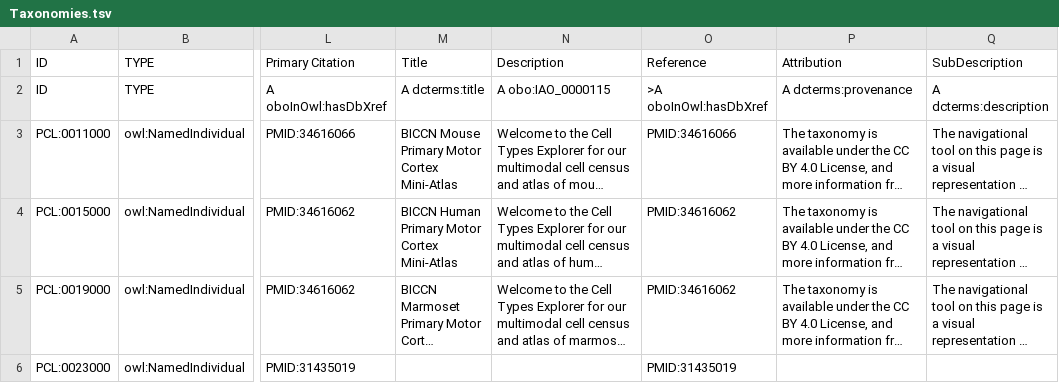
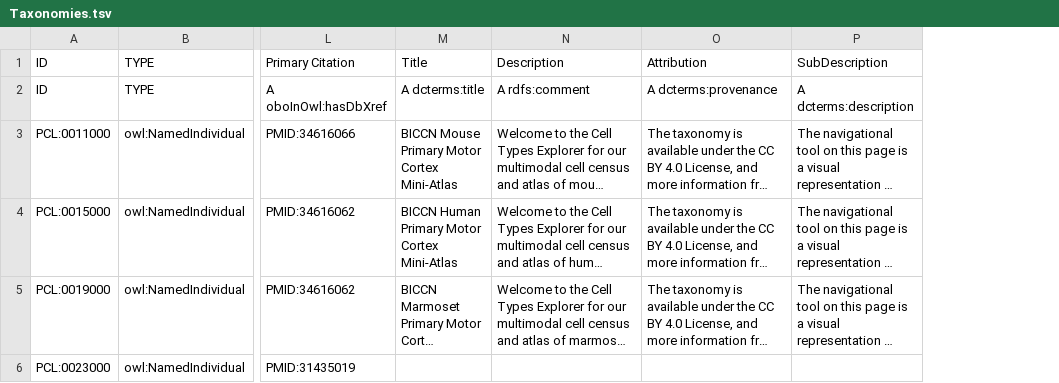
Before and after one commit to obophenotype/brain_data_standards_ontologies, a TSV file: src/templates/Taxonomies.tsv, drawn as a sheet; only a part is shown, gaps mark what is left out; long unchanged cells end in …; the diff names each change by its address in the sheet, - before the commit and + after, or states it on an @@ line.

```diff
--- a/src/templates/Taxonomies.tsv
+++ b/src/templates/Taxonomies.tsv
-column O, rows 1-6: Reference | >A oboInOwl:hasDbXref | PMID:34616066 | PMID:34616062 | PMID:34616062 | PMID:31435019
-N2: A obo:IAO_0000115
+N2: A rdfs:comment
```
Also changed, not shown: 11 other files.
